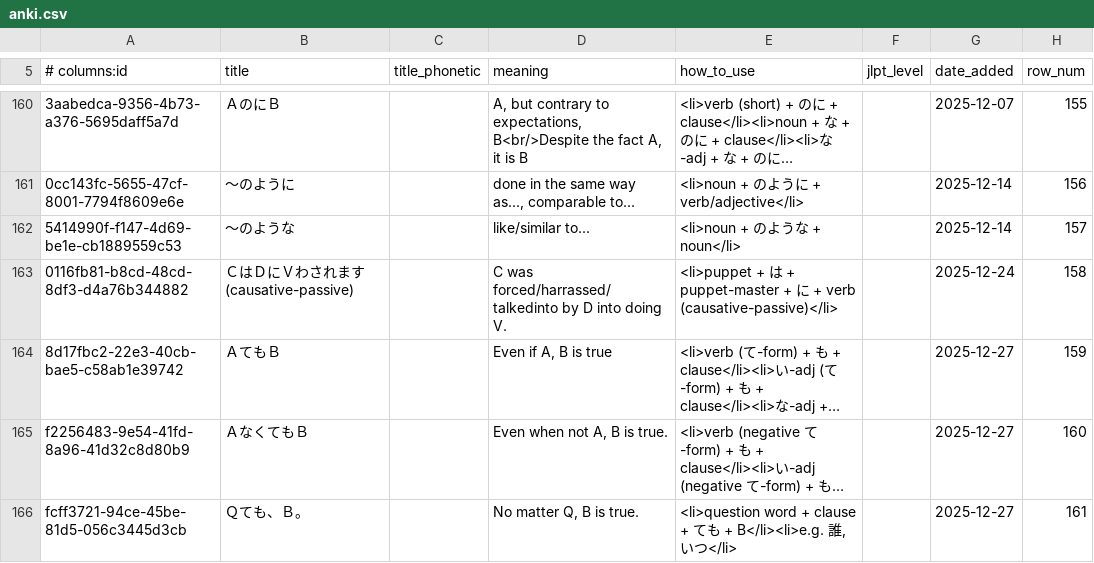
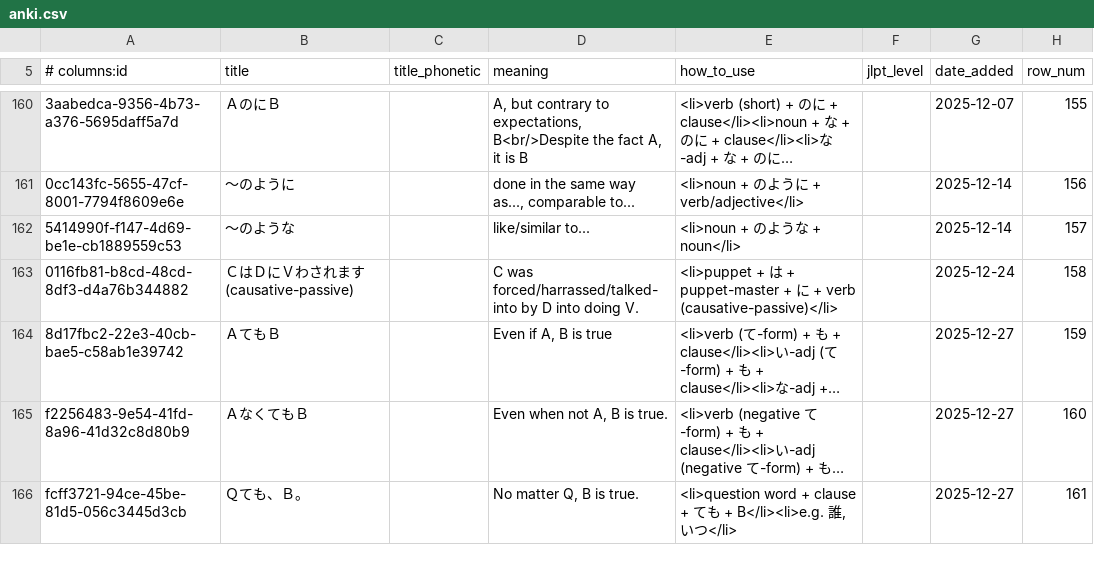
Before and after one commit to paploo/goi, a CSV file: files/grammar/anki.csv, drawn as a sheet; only a part is shown, gaps mark what is left out; long unchanged cells end in …; the diff covers the shown part only; the diff names each change by its address in the sheet, - before the commit and + after, or states it on an @@ line.

```diff
--- a/files/grammar/anki.csv
+++ b/files/grammar/anki.csv
-D163 (meaning): C was forced/harrassed/talkedinto by D…
+D163 (meaning): C was forced/harrassed/talked-into by D…
```
Also changed, not shown: 4 added rows and 2 edited cells elsewhere in this file, 2 other files.
